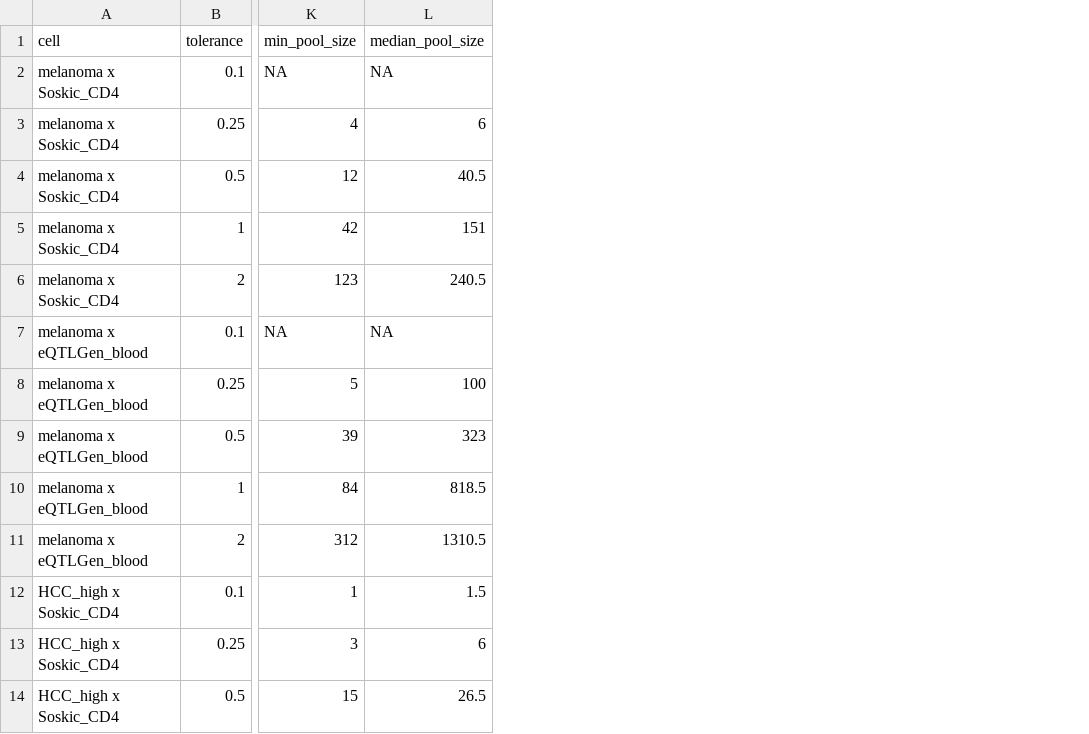
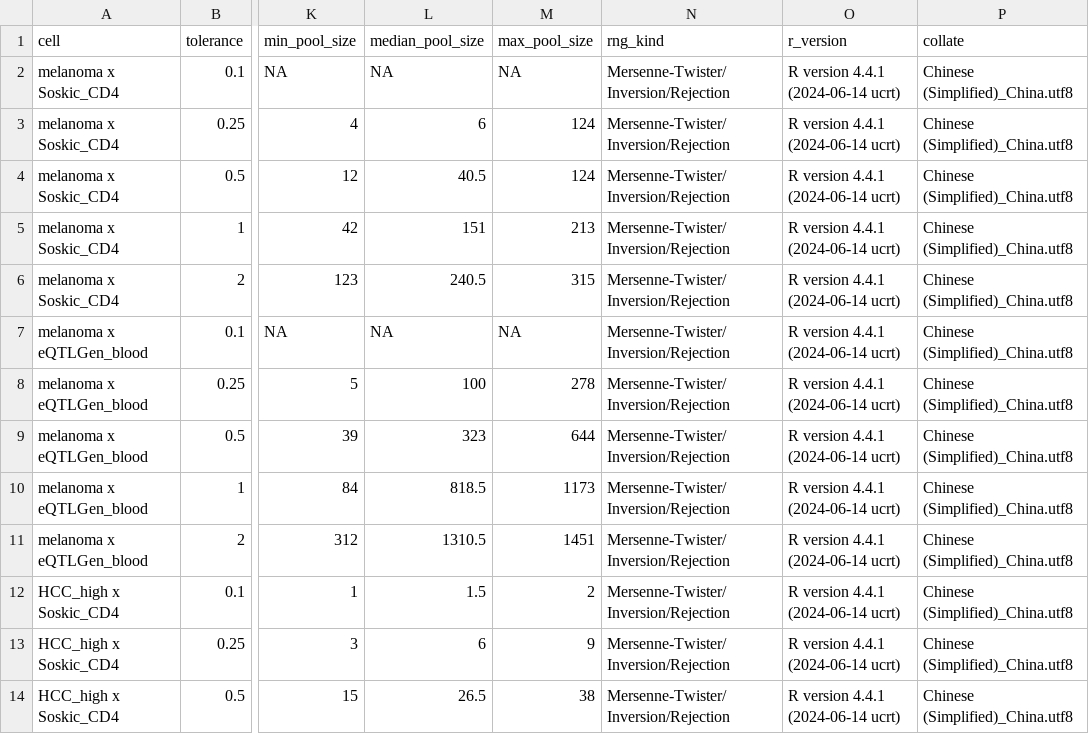
Before and after one commit to tangrzh3/cqtna-audit, a TSV file: 126b_permutation_scan.tsv, drawn as a sheet; only a part is shown, gaps mark what is left out; the diff names each change by its address in the sheet, - before the commit and + after, or states it on an @@ line.

Commit message:
Correct the movement figure I got wrong, and finish the packaging items
The largest movement from the sampler repair is 0.37-fold, not 0.08. I wrote the
headline cell's movement as though it were the maximum, in four places. The
actual ranking is HCC-low on whole blood 12.46 -> 12.09 (0.37), HCC-high on
whole blood 0.22, HCC-high on CD4 0.20, and melanoma on CD4 only fifth at 0.08.
Six of the eight cells moved down, so "some up, some down" also understated it.
The error ran in the flattering direction -- more than four times too small,
making the repair look more inert than it was -- which is the kind that needs
saying out loud rather than quietly patching. No verdict changes either way.

The sampler is now named for what it is: randomized-greedy matching, a greedy
without-replacement fill in a per-replicate random order. It is a well-defined
randomised null and it is reproducible, but it is not uniform sampling from the
feasible complete matchings, and the text no longer lets that be assumed.

126b was missing max_pool_size and the environment fields while S38-A1 claimed
both tables carried them. Claim and code disagreed; the code is fixed and rerun,
all 40 rows carry the full set, and the primary results are unchanged to the last
digit. The overstatement is recorded rather than silently repaired.

Figure 1's caption said "7 independent loci" -- wrong word and wrong number, since
the fixed-anchor partition gives 8. It is now computed from the data, so it reads
"21 significant records across 8 bounded loci" and cannot drift again.

Remaining packaging: reproduce/README no longer tells the reader to edit a line
that does not exist, no longer claims step129 is unrunnable, and no longer needs
an explicit root for step127, which now searches the packet root, its parent and
reproduce/. step129 prints the two questions separately, so "same gene-to-locus
GROUPINGS: FALSE" sits next to "same SET of named genes: TRUE" rather than
reading as a failure. step126's header stops calling the whole estimand frozen.

Still the author's to supply: the maintainer name and email.

```diff
--- a/126b_permutation_scan.tsv
+++ b/126b_permutation_scan.tsv
+column M (max_pool_size), rows 2-14: NA | 124 | 124 | 213 | 315 | NA | 278 | 644 | 1173 | 1451 | 2 | 9 | 38
+column N (rng_kind), rows 2-14: all Mersenne-Twister/Inversion/Rejection
+column O (r_version), rows 2-14: all R version 4.4.1 (2024-06-14 ucrt)
+column P (collate), rows 2-14: all Chinese (Simplified)_China.utf8
```
Also changed, not shown: 22 other files.
